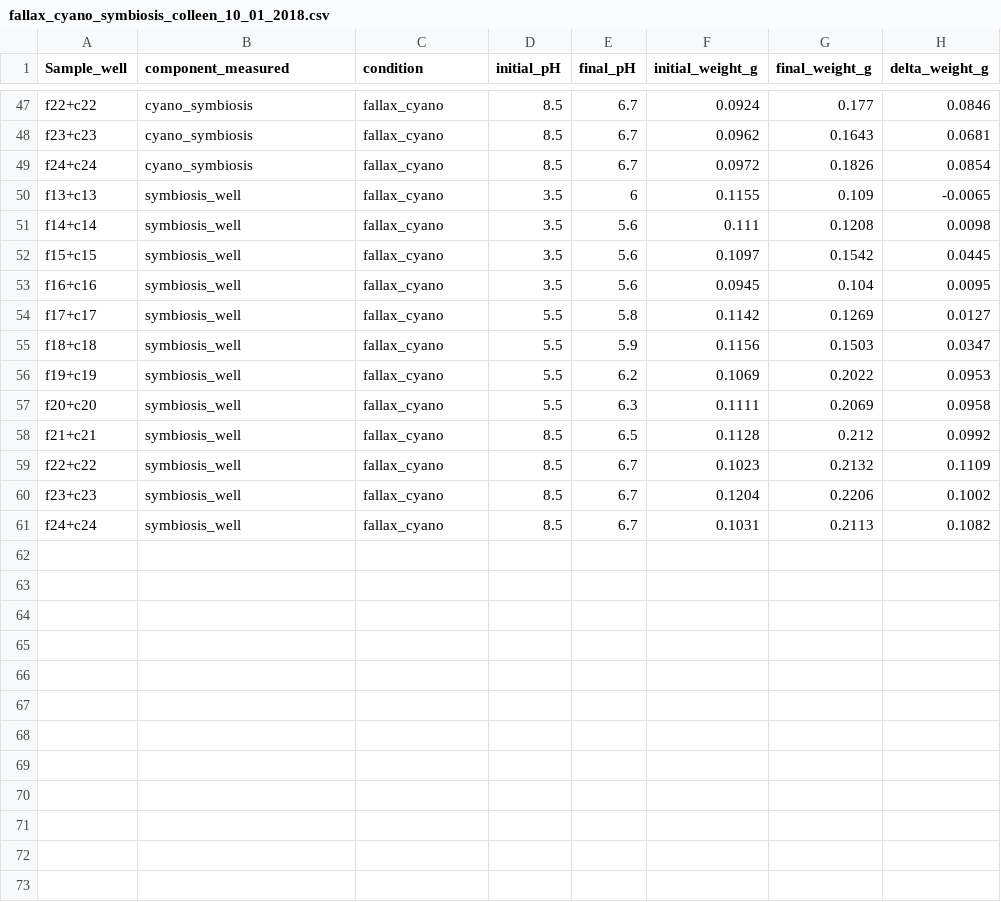
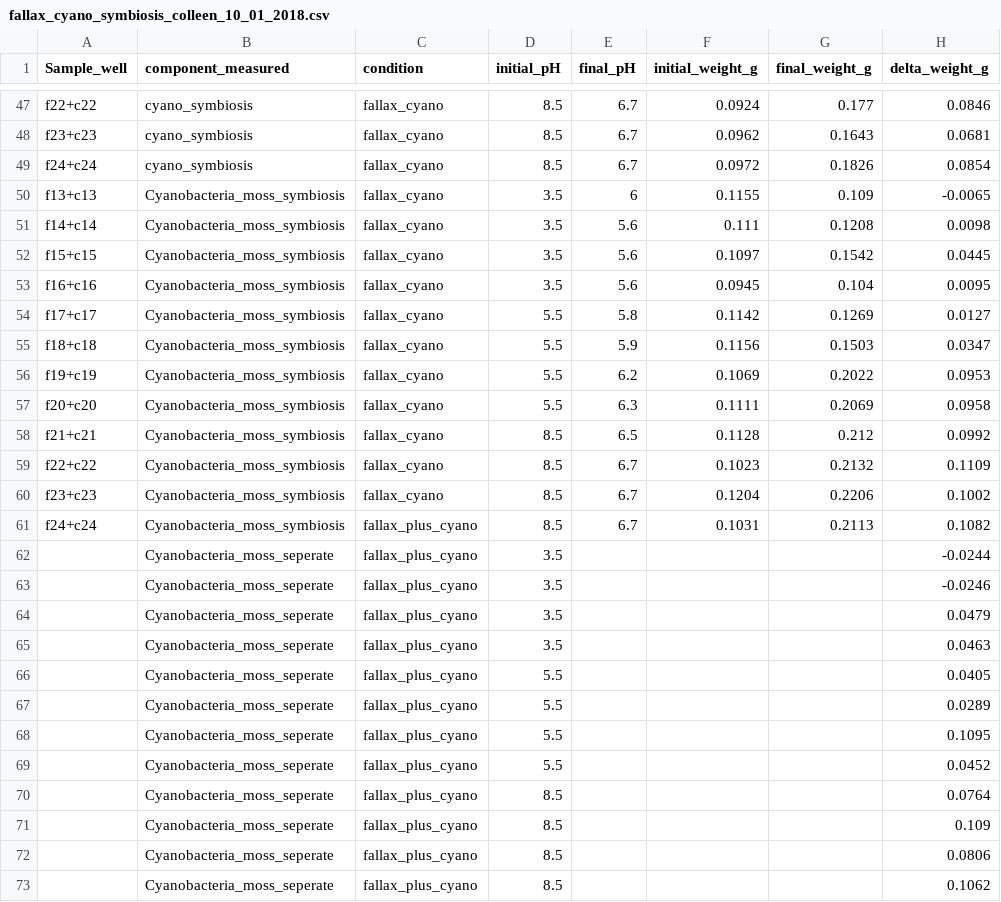
Before and after one commit to dwestontn/Symbiosis_growth, a CSV file: fallax_cyano_symbiosis_colleen_10_01_2018.csv, drawn as a sheet; only a part is shown, gaps mark what is left out; the diff covers the shown part only.

Commit message:
2018 data addition and legends
added 2018 data to noetbook. changed figure legends

```diff
--- a/fallax_cyano_symbiosis_colleen_10_01_2018.csv
+++ b/fallax_cyano_symbiosis_colleen_10_01_2018.csv
@@ -49,13 +49,25 @@ f23+c23,cyano_symbiosis,fallax_cyano,8.5,6.7,0.0962,0.1643,0.0681
 f24+c24,cyano_symbiosis,fallax_cyano,8.5,6.7,0.0972,0.1826,0.0854
-f13+c13,symbiosis_well,fallax_cyano,3.5,6,0.1155,0.109,-0.0065
-f14+c14,symbiosis_well,fallax_cyano,3.5,5.6,0.111,0.1208,0.0098
-f15+c15,symbiosis_well,fallax_cyano,3.5,5.6,0.1097,0.1542,0.0445
-f16+c16,symbiosis_well,fallax_cyano,3.5,5.6,0.0945,0.104,0.0095
-f17+c17,symbiosis_well,fallax_cyano,5.5,5.8,0.1142,0.1269,0.0127
-f18+c18,symbiosis_well,fallax_cyano,5.5,5.9,0.1156,0.1503,0.0347
-f19+c19,symbiosis_well,fallax_cyano,5.5,6.2,0.1069,0.2022,0.0953
-f20+c20,symbiosis_well,fallax_cyano,5.5,6.3,0.1111,0.2069,0.0958
-f21+c21,symbiosis_well,fallax_cyano,8.5,6.5,0.1128,0.212,0.0992
-f22+c22,symbiosis_well,fallax_cyano,8.5,6.7,0.1023,0.2132,0.1109
-f23+c23,symbiosis_well,fallax_cyano,8.5,6.7,0.1204,0.2206,0.1002
-f24+c24,symbiosis_well,fallax_cyano,8.5,6.7,0.1031,0.2113,0.1082
+f13+c13,Cyanobacteria_moss_symbiosis,fallax_cyano,3.5,6,0.1155,0.109,-0.0065
+f14+c14,Cyanobacteria_moss_symbiosis,fallax_cyano,3.5,5.6,0.111,0.1208,0.0098
+f15+c15,Cyanobacteria_moss_symbiosis,fallax_cyano,3.5,5.6,0.1097,0.1542,0.0445
+f16+c16,Cyanobacteria_moss_symbiosis,fallax_cyano,3.5,5.6,0.0945,0.104,0.0095
+f17+c17,Cyanobacteria_moss_symbiosis,fallax_cyano,5.5,5.8,0.1142,0.1269,0.0127
+f18+c18,Cyanobacteria_moss_symbiosis,fallax_cyano,5.5,5.9,0.1156,0.1503,0.0347
+f19+c19,Cyanobacteria_moss_symbiosis,fallax_cyano,5.5,6.2,0.1069,0.2022,0.0953
+f20+c20,Cyanobacteria_moss_symbiosis,fallax_cyano,5.5,6.3,0.1111,0.2069,0.0958
+f21+c21,Cyanobacteria_moss_symbiosis,fallax_cyano,8.5,6.5,0.1128,0.212,0.0992
+f22+c22,Cyanobacteria_moss_symbiosis,fallax_cyano,8.5,6.7,0.1023,0.2132,0.1109
+f23+c23,Cyanobacteria_moss_symbiosis,fallax_cyano,8.5,6.7,0.1204,0.2206,0.1002
+f24+c24,Cyanobacteria_moss_symbiosis,fallax_plus_cyano,8.5,6.7,0.1031,0.2113,0.1082
+,Cyanobacteria_moss_seperate,fallax_plus_cyano,3.5,,,,-0.0244
+,Cyanobacteria_moss_seperate,fallax_plus_cyano,3.5,,,,-0.0246
+,Cyanobacteria_moss_seperate,fallax_plus_cyano,3.5,,,,0.0479
+,Cyanobacteria_moss_seperate,fallax_plus_cyano,3.5,,,,0.0463
+,Cyanobacteria_moss_seperate,fallax_plus_cyano,5.5,,,,0.0405
+,Cyanobacteria_moss_seperate,fallax_plus_cyano,5.5,,,,0.0289
+,Cyanobacteria_moss_seperate,fallax_plus_cyano,5.5,,,,0.1095
+,Cyanobacteria_moss_seperate,fallax_plus_cyano,5.5,,,,0.0452
+,Cyanobacteria_moss_seperate,fallax_plus_cyano,8.5,,,,0.0764
+,Cyanobacteria_moss_seperate,fallax_plus_cyano,8.5,,,,0.109
+,Cyanobacteria_moss_seperate,fallax_plus_cyano,8.5,,,,0.0806
+,Cyanobacteria_moss_seperate,fallax_plus_cyano,8.5,,,,0.1062
```
Also changed, not shown: 24 edited cells elsewhere in this file, 4 other files.
